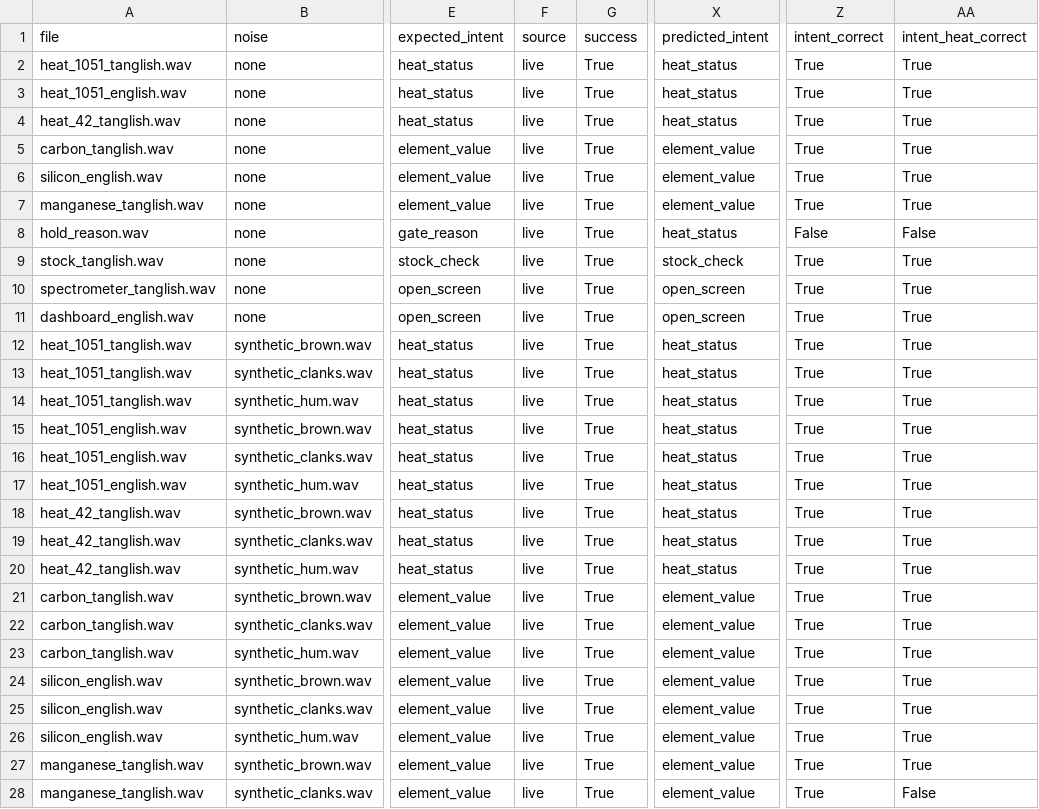
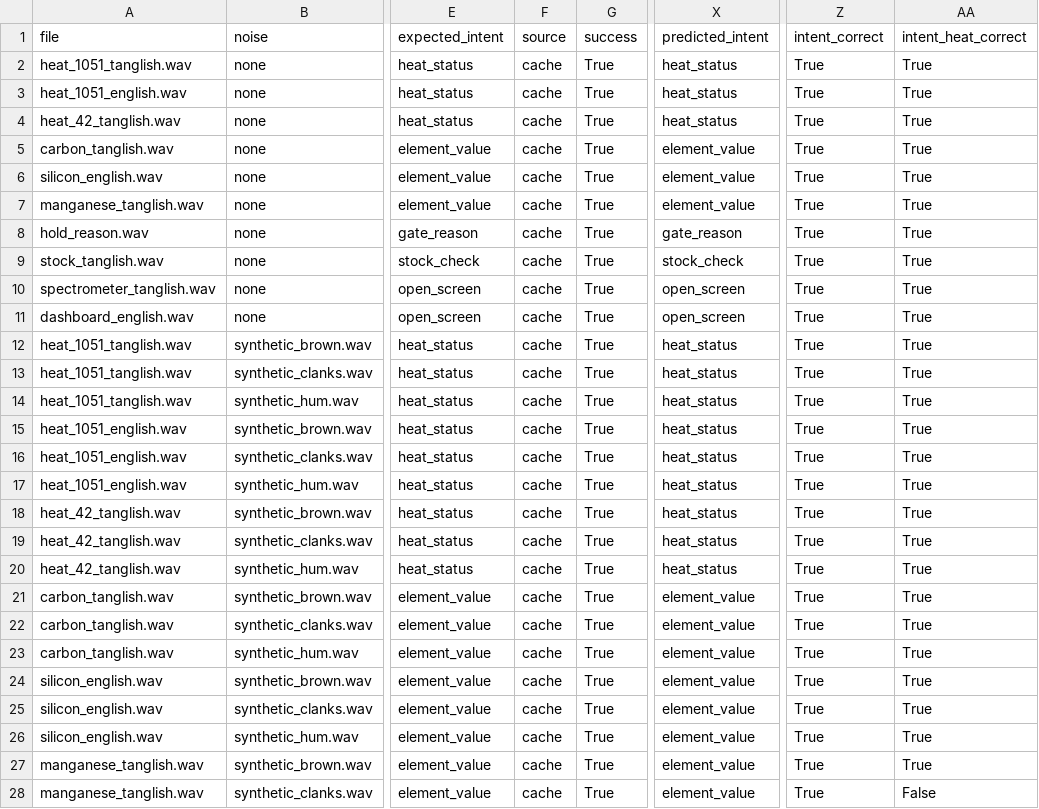
Before and after one commit to NethraVenkat/MetalliSense-Gnani, a CSV file: MetalliSense_Agent_R/MetalliSense_Agent/tools/noise_bench/telephony_8k/runs.csv, drawn as a sheet; only a part is shown, gaps mark what is left out; the diff covers the shown part only; the diff names each change by its address in the sheet, - before the commit and + after, or states it on an @@ line.

Commit message:
fix(F4): map 'Y hold' to gate_reason; 8 kHz clean intent 90% -> 100% (cache rescore)

```diff
--- a/MetalliSense_Agent_R/MetalliSense_Agent/tools/noise_bench/telephony_8k/runs.csv
+++ b/MetalliSense_Agent_R/MetalliSense_Agent/tools/noise_bench/telephony_8k/runs.csv
-F2:F28 (source): live
+F2:F28 (source): cache
-X8 (predicted_intent): heat_status
+X8 (predicted_intent): gate_reason
-Z8 (intent_correct): False
+Z8 (intent_correct): True
-AA8 (intent_heat_correct): False
+AA8 (intent_heat_correct): True
```
Also changed, not shown: 139 edited cells elsewhere in this file, MetalliSense_Agent_R/MetalliSense_Agent/tools/noise_bench/telephony_8k/report.csv, 4 other files.
